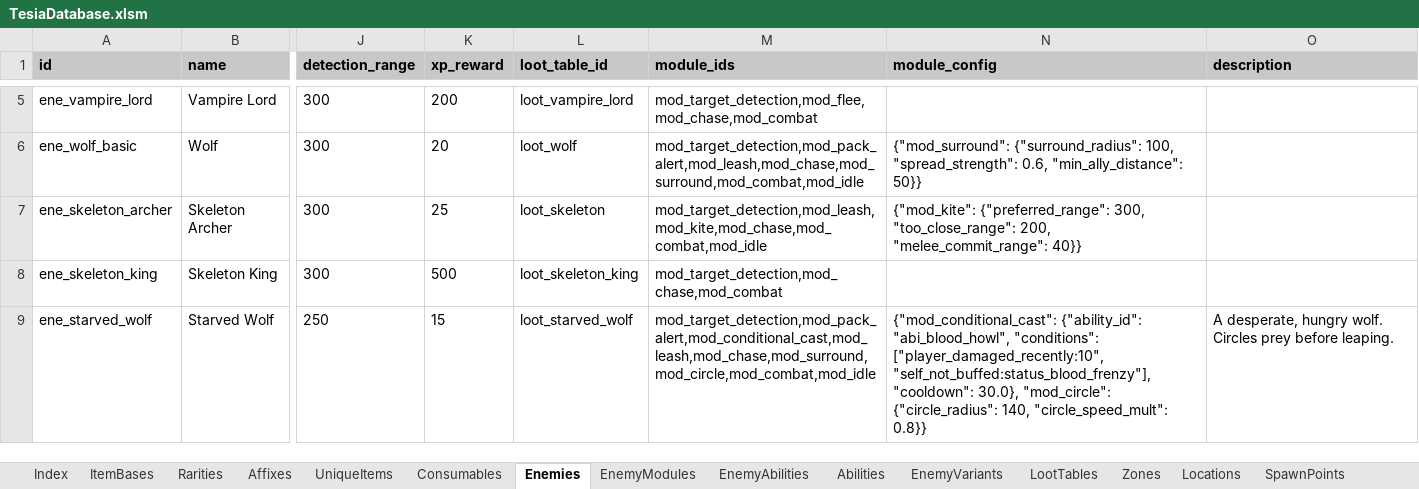
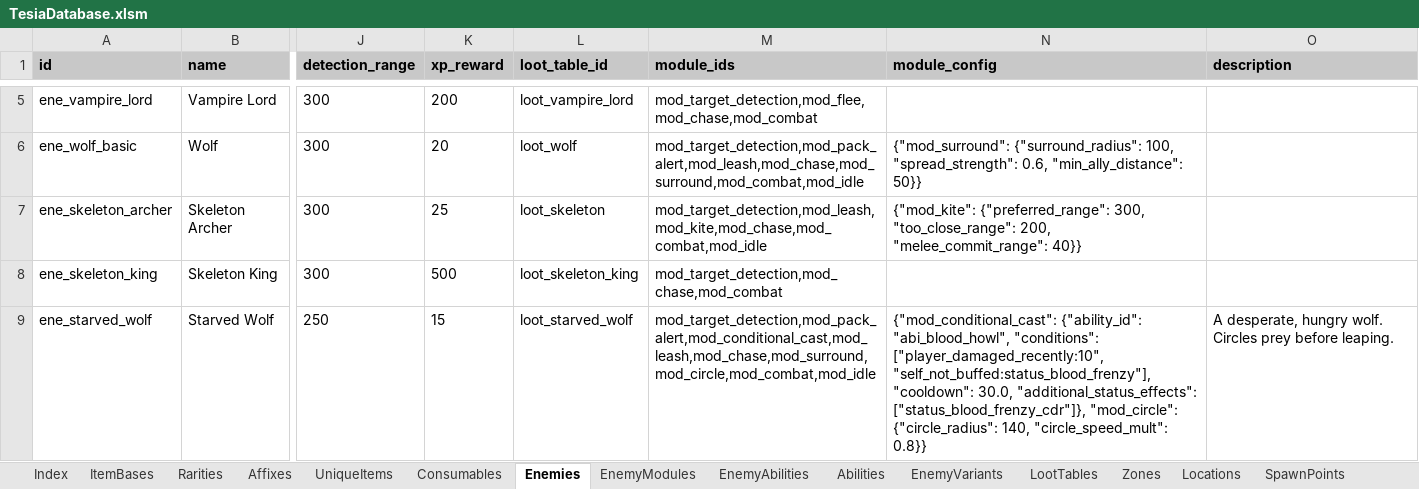
Before and after one commit to MatousHruska/MobileTestia, an Excel workbook: databases/TesiaDatabase.xlsm, sheet Enemies, drawn as a sheet; only a part is shown, gaps mark what is left out; values as stored, in another font and other column widths than the file's, no borders; the diff names each change by its address in the sheet, - before the commit and + after, or states it on an @@ line.

```diff
--- a/databases/TesiaDatabase.xlsm (sheet Enemies)
+++ b/databases/TesiaDatabase.xlsm (sheet Enemies)
-N9 (module_config): …"self_not_buffed:status_blood_frenzy"], "cooldown": 30.0}, "mod_circle": {"circle_radius":…
+N9 (module_config): …"self_not_buffed:status_blood_frenzy"], "cooldown": 30.0, "additional_status_effects": ["status_blood_frenzy_cdr"]}, "mod_circle": {"circle_radius":…
```
Also changed, not shown: sheet StatusEffects, 2 other files.
